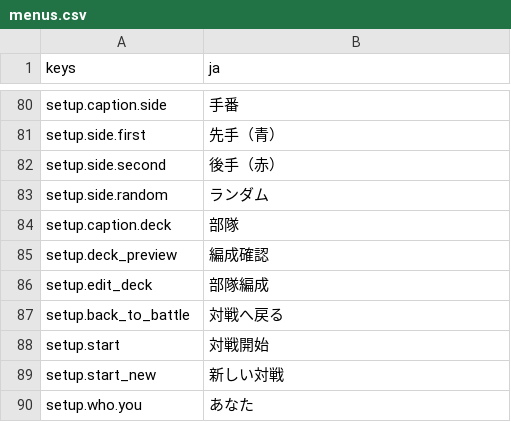
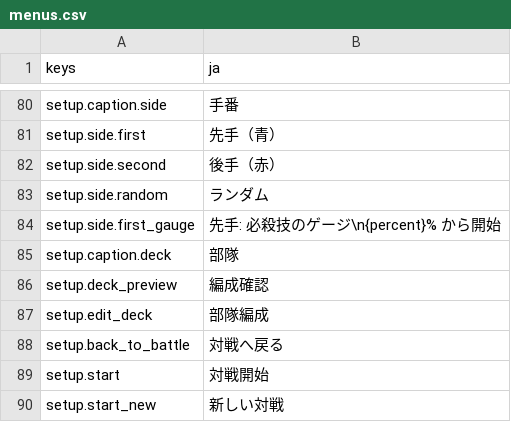
Before and after one commit to mattyan1053/pj-legion, a CSV file: game/text/menus.csv, drawn as a sheet; only a part is shown, gaps mark what is left out; the shorter side is filled out with more unchanged rows; the diff names each change by its address in the sheet, - before the commit and + after, or states it on an @@ line.

```diff
--- a/game/text/menus.csv
+++ b/game/text/menus.csv
+row 84: setup.side.first_gauge | 先手: 必殺技のゲージ\n{percent}% から開始
```
Also changed, not shown: game/text/battle.csv, 7 other files.
